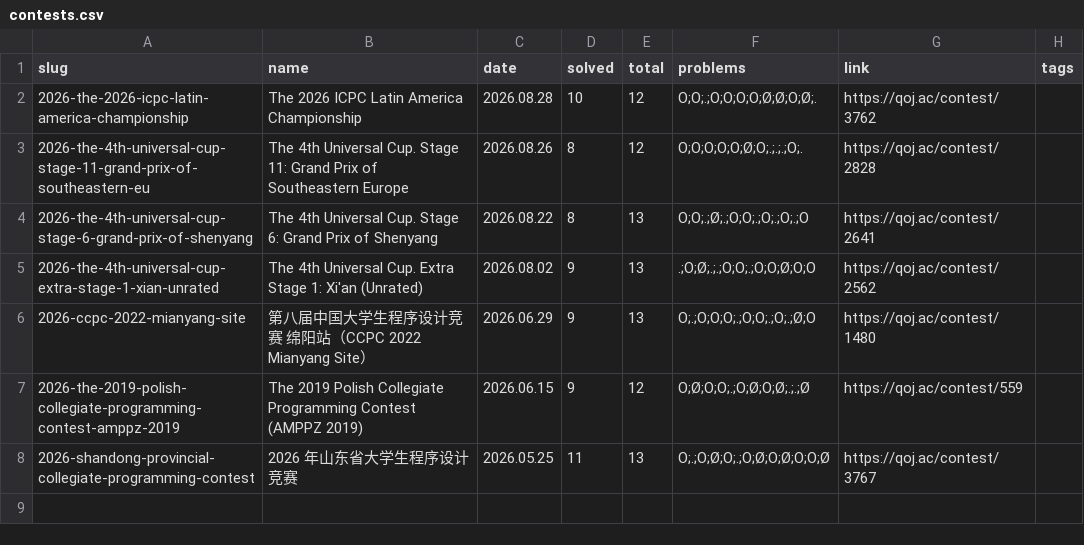
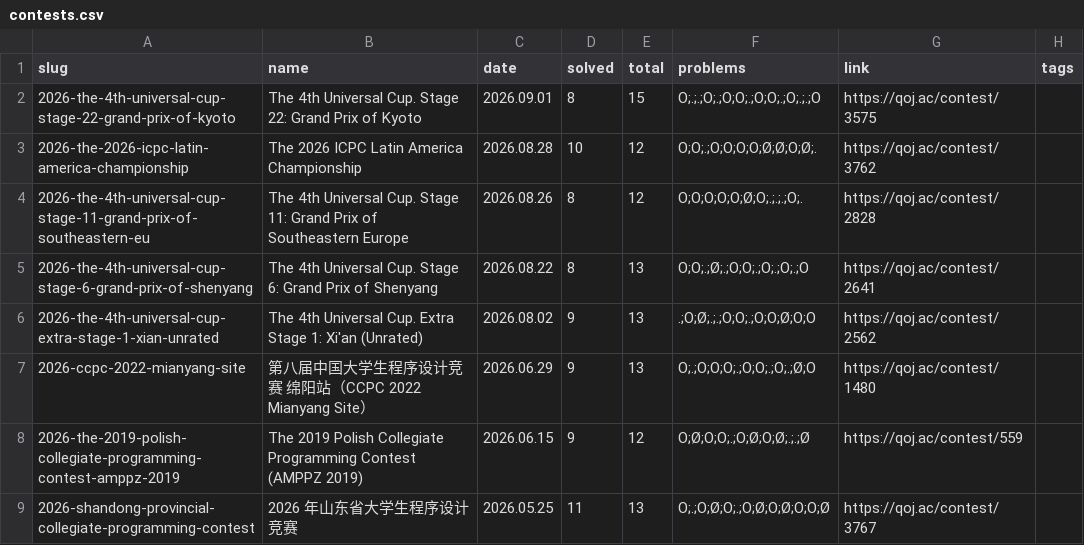
Before and after one commit to avgstuBoboge/tarjen-wiki, a CSV file: contests.csv, drawn as a sheet.

```diff
--- a/contests.csv
+++ b/contests.csv
@@ -1,2 +1,3 @@
 slug,name,date,solved,total,problems,link,tags
+2026-the-4th-universal-cup-stage-22-grand-prix-of-kyoto,The 4th Universal Cup. Stage 22: Grand Prix of Kyoto,2026.09.01,8,15,O;.;.;O;.;O;O;.;O;O;.;O;.;.;O,https://qoj.ac/contest/3575,
 2026-the-2026-icpc-latin-america-championship,The 2026 ICPC Latin America Championship,2026.08.28,10,12,O;O;.;O;O;O;O;Ø;Ø;O;Ø;.,https://qoj.ac/contest/3762,
```
Also changed, not shown: 5 other files.
